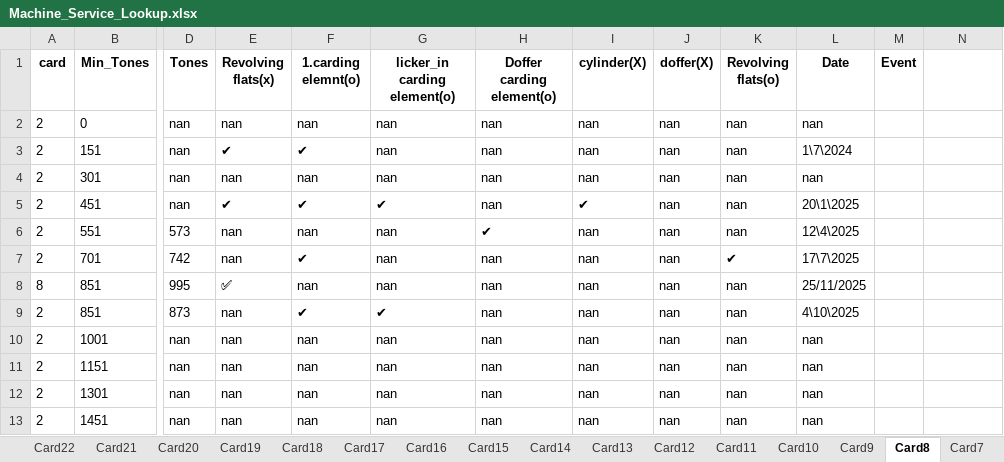
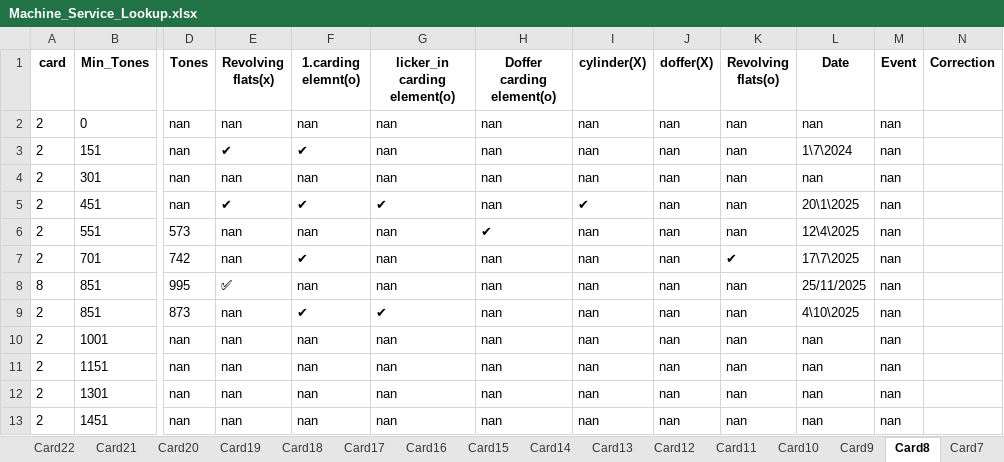
Before and after one commit to mahmedabdallh123/BELYARN, an Excel workbook: Machine_Service_Lookup.xlsx, sheet Card8, drawn as a sheet; only a part is shown, gaps mark what is left out; values as stored, in another font and other column widths than the file's, no borders; the diff names each change by its address in the sheet, - before the commit and + after, or states it on an @@ line.

Commit message:
إضافة عمود جديد 'Correction ' إلى Card8 by admin at 2025-11-25 10:51:41

```diff
--- a/Machine_Service_Lookup.xlsx (sheet Card8)
+++ b/Machine_Service_Lookup.xlsx (sheet Card8)
-N1: (empty)
+N1: Correction
-M2:M13 (Event): (empty)
+M2:M13 (Event): nan
```
